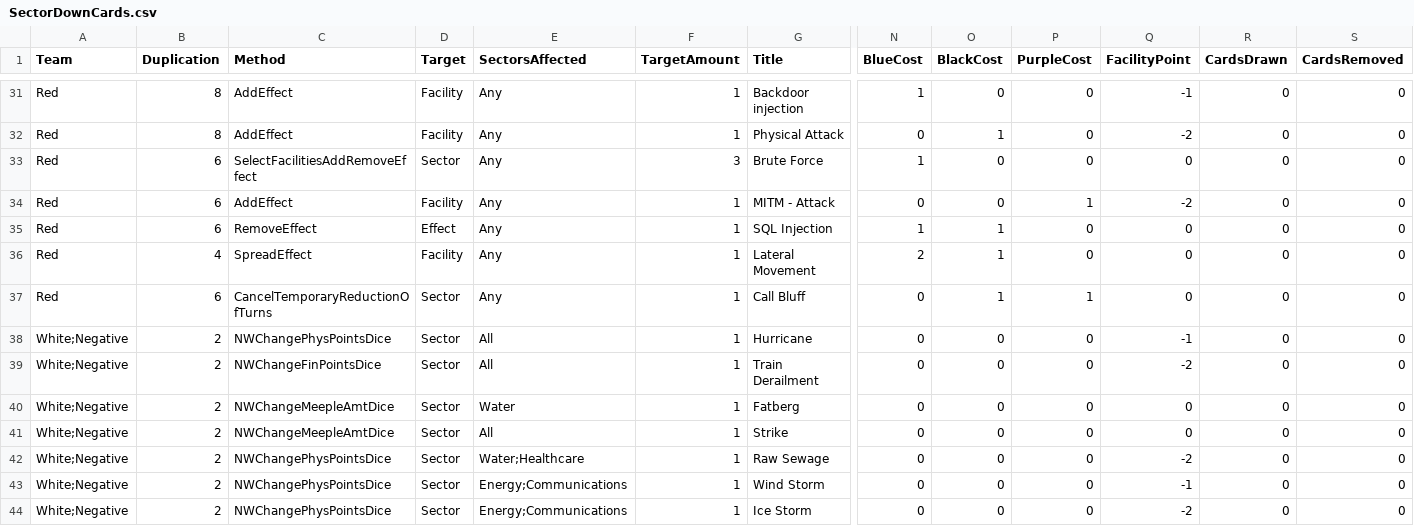
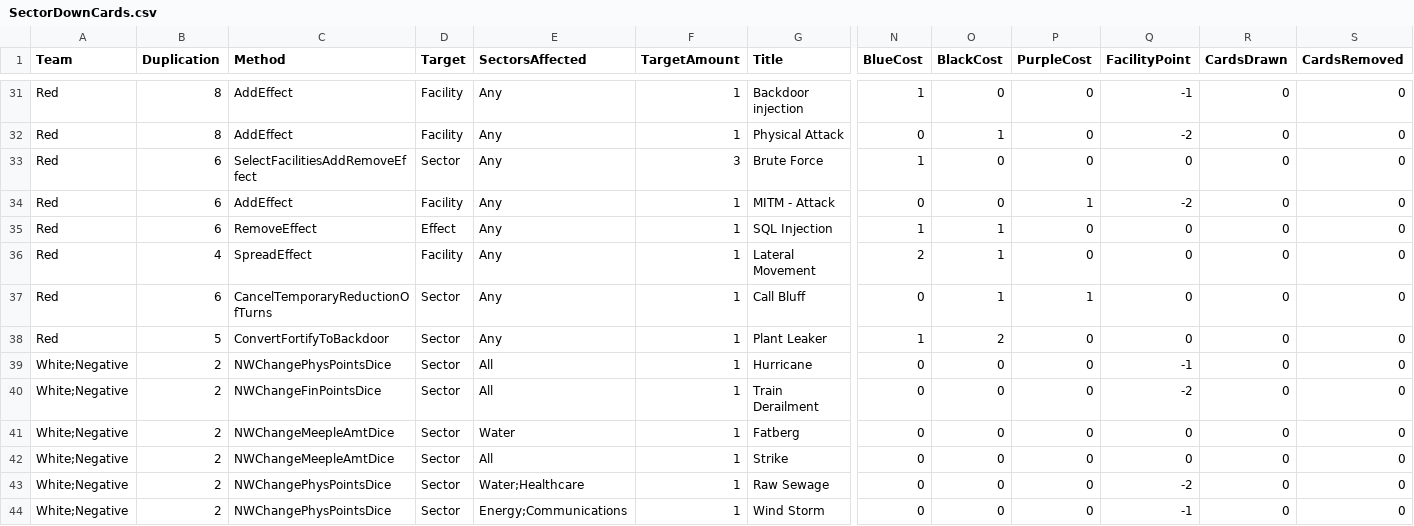
Before and after one commit to profjdbayliss/RIT-Resilience-Game, a CSV file: ResilienceGame/Assets/StreamingAssets/SectorDownCards.csv, drawn as a sheet; only a part is shown, gaps mark what is left out; the shorter side is filled out with more unchanged rows; rows hold the shown columns only; the diff names each change by its address in the sheet, - before the commit and + after, or states it on an @@ line.

Commit message:
implemented Plant Leaker now to test

```diff
--- a/ResilienceGame/Assets/StreamingAssets/SectorDownCards.csv
+++ b/ResilienceGame/Assets/StreamingAssets/SectorDownCards.csv
+row 38: Red | 5 | ConvertFortifyToBackdoor | Sector | Any | 1 | Plant Leaker | 1 | 2 | 0 | 0 | 0 | 0
```
Also changed, not shown: 3 other files.
